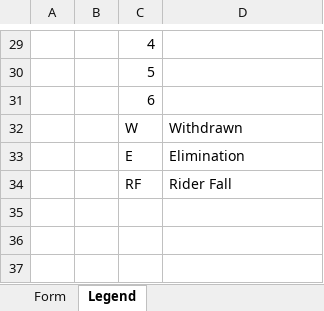
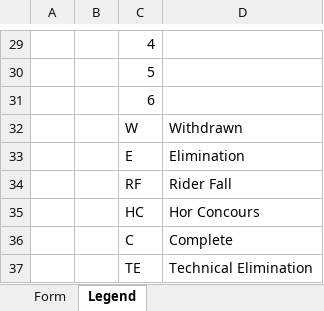
Before and after one commit to Tempost/stea, an Excel workbook: public/STEA_Show_Results_Form_A.xlsx, sheet Legend, drawn as a sheet; only a part is shown, gaps mark what is left out; values as stored, in another font and other column widths than the file's, no borders; charts and pictures not drawn; the diff names each change by its address in the sheet, - before the commit and + after, or states it on an @@ line.

Commit message:
Updated stea points form

```diff
--- a/public/STEA_Show_Results_Form_A.xlsx (sheet Legend)
+++ b/public/STEA_Show_Results_Form_A.xlsx (sheet Legend)
+row 35:  |  | HC | Hor Concours
+row 36:  |  | C | Complete
+row 37:  |  | TE | Technical Elimination
```
Also changed, not shown: 1 other file.
